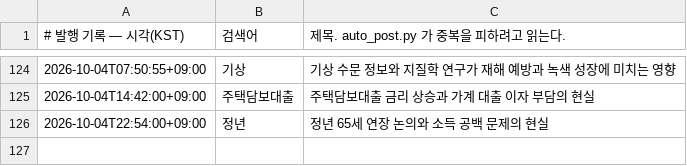
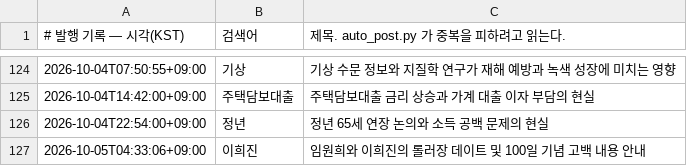
Before and after one commit to Justies83/JUSTIES, a TSV file: scripts/blogspot/state/published.tsv, drawn as a sheet; only a part is shown, gaps mark what is left out.

Commit message:
블로그 자동 발행 기록 [skip ci]

```diff
--- a/scripts/blogspot/state/published.tsv
+++ b/scripts/blogspot/state/published.tsv
@@ -126 +126,2 @@
 2026-10-04T22:54:00+09:00	정년	정년 65세 연장 논의와 소득 공백 문제의 현실
+2026-10-05T04:33:06+09:00	이희진	임원희와 이희진의 롤러장 데이트 및 100일 기념 고백 내용 안내
```
